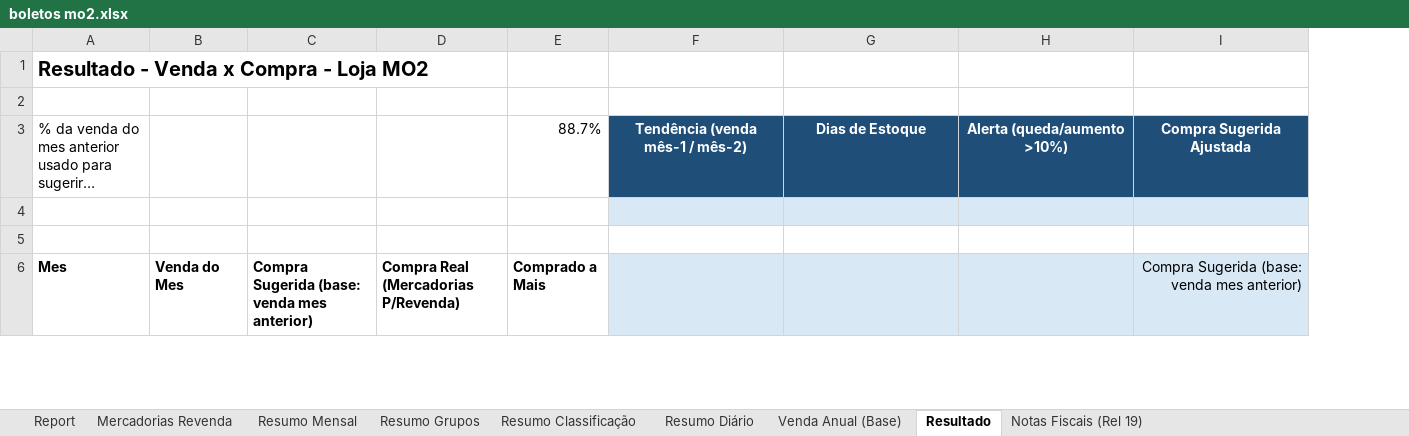
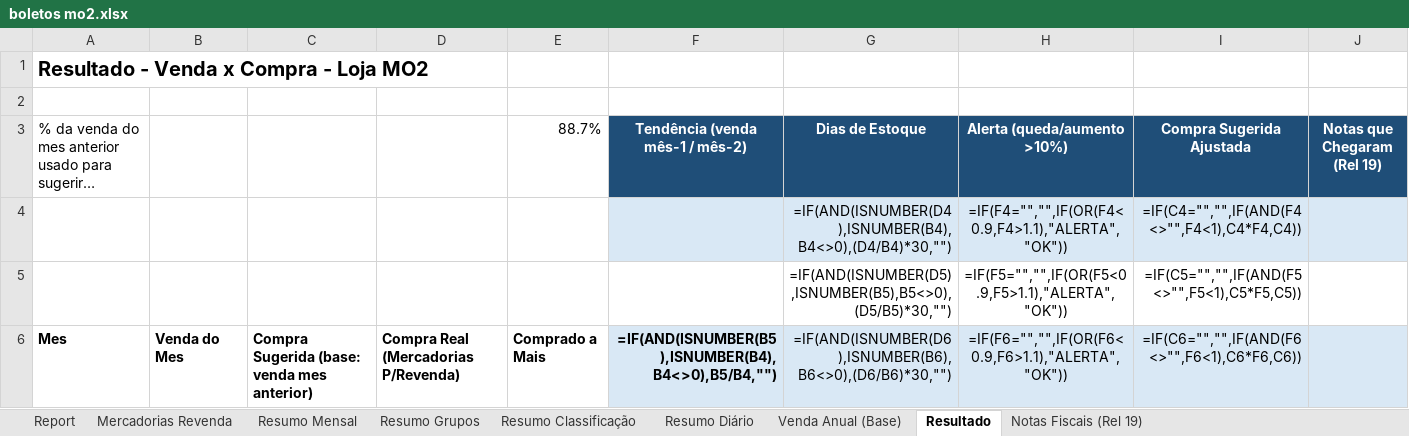
Before and after one commit to neilianesilva2408-collab/boletos---mercadinho, an Excel workbook: boletos mo2.xlsx, sheet Resultado, drawn as a sheet; only a part is shown; long unchanged cells end in …; values as stored, in another font and other column widths than the file's, no borders; formulas without a stored value are shown as written; removed rows and columns are numbered as before the commit, all else as after; the diff covers the shown part only; the diff names each change by its address in the sheet, - before the commit and + after, or states it on an @@ line.

Commit message:
Add: coluna Notas que Chegaram (Rel 19) no Resultado

```diff
--- a/boletos mo2.xlsx (sheet Resultado)
+++ b/boletos mo2.xlsx (sheet Resultado)
-column B, row 6: Venda do Mes
-column C, row 6: Compra Sugerida (base: venda mes anterior)
-column D, row 6: Compra Real (Mercadorias P/Revenda)
+column B, row 6: Venda do Mes
+column C, row 6: Compra Sugerida (base: venda mes anterior)
+column D, row 6: Compra Real (Mercadorias P/Revenda)
+column J (Notas que Chegaram (Rel 19)), empty
-row 4: (empty)
+row 4:  |  |  |  |  |  | =IF(AND(ISNUMBER(D4),ISNUMBER(B4),B4<>0),(D4/B4)*30,"") | =IF(F4="","",IF(OR(F4<0.9,F4>1.1),"ALERTA","OK")) | =IF(C4="","",IF(AND(F4<>"",F4<1),C4*F4,C4))
-row 5: (empty)
+row 5:  |  |  |  |  |  | =IF(AND(ISNUMBER(D5),ISNUMBER(B5),B5<>0),(D5/B5)*30,"") | =IF(F5="","",IF(OR(F5<0.9,F5>1.1),"ALERTA","OK")) | =IF(C5="","",IF(AND(F5<>"",F5<1),C5*F5,C5))
-F6 (Tendência (venda mês-1 / mês-2)): (empty)
+F6 (Tendência (venda mês-1 / mês-2)): =IF(AND(ISNUMBER(B5),ISNUMBER(B4),B4<>0),B5/B4,"")
-G6 (Dias de Estoque): (empty)
+G6 (Dias de Estoque): =IF(AND(ISNUMBER(D6),ISNUMBER(B6),B6<>0),(D6/B6)*30,"")
-H6 (Alerta (queda/aumento >10%)): (empty)
+H6 (Alerta (queda/aumento >10%)): =IF(F6="","",IF(OR(F6<0.9,F6>1.1),"ALERTA","OK"))
-I6 (Compra Sugerida Ajustada): Compra Sugerida (base: venda mes anterior)
+I6 (Compra Sugerida Ajustada): =IF(C6="","",IF(AND(F6<>"",F6<1),C6*F6,C6))
```
Also changed, not shown: 56 edited cells elsewhere in this sheet, sheet Mercadorias Revenda, sheet Resumo Diário, sheet Report, sheet Resumo Classificação, sheet Resumo Grupos, sheet Notas Fiscais (Rel 19), 1 more sheet, charts or pictures, boletos mo1.xlsx, 1 other file.
